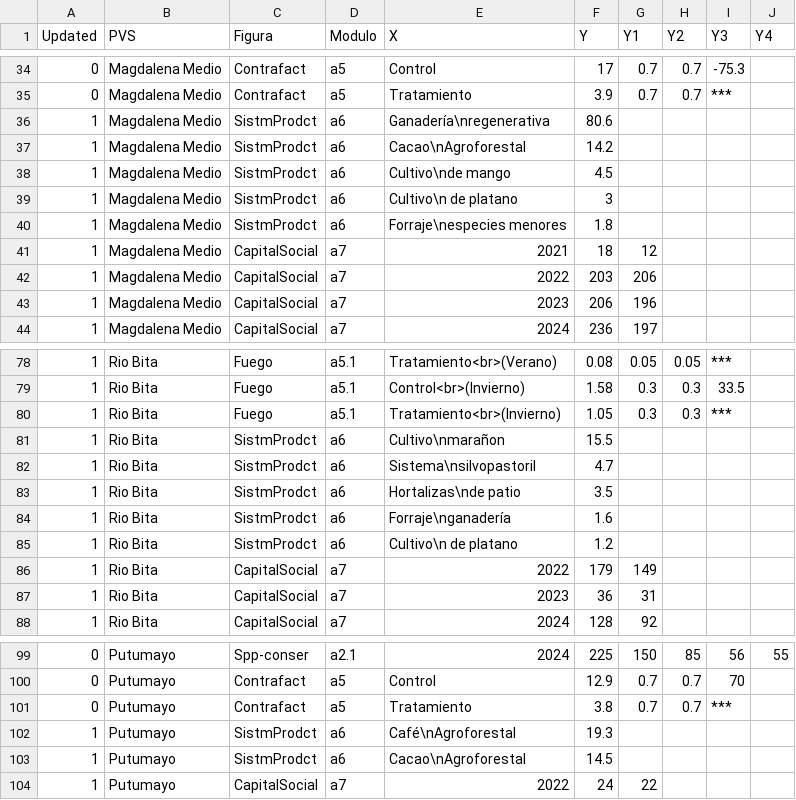
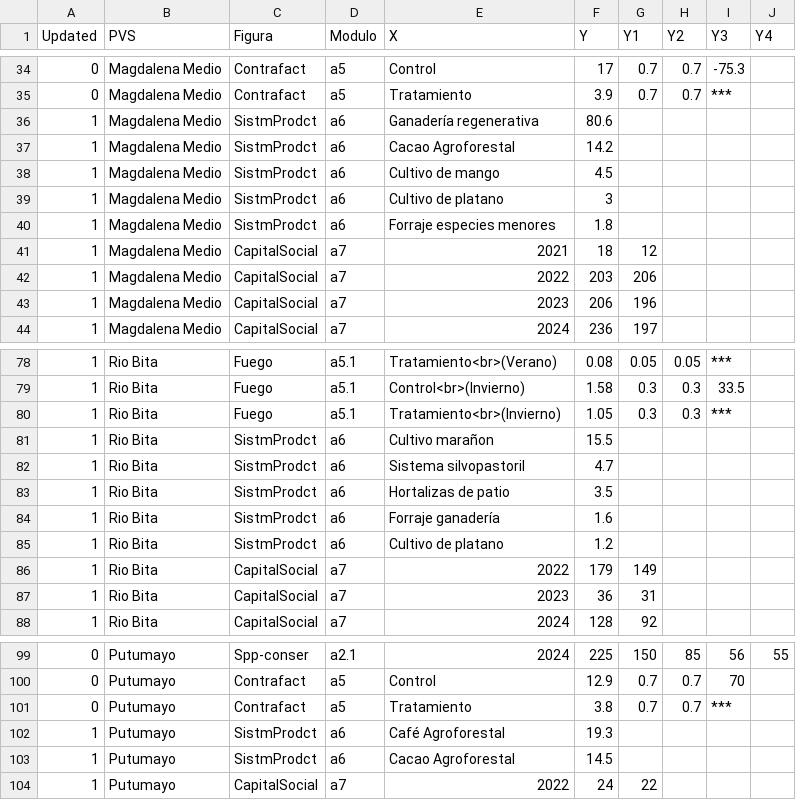
Before and after one commit to FelberA/DataPVS_COL_WCS, a CSV file: Data_PVS.csv, drawn as a sheet; only a part is shown, gaps mark what is left out.

Commit message:
Update Data_PVS.csv

```diff
--- a/Data_PVS.csv
+++ b/Data_PVS.csv
@@ -35,7 +35,7 @@ Updated,PVS,Figura,Modulo,X,Y,Y1,Y2,Y3,Y4
 0,Magdalena Medio,Contrafact,a5,Tratamiento,3.9,0.7,0.7,***,
-1,Magdalena Medio,SistmProdct,a6,Ganadería\nregenerativa,80.6,,,,
-1,Magdalena Medio,SistmProdct,a6,Cacao\nAgroforestal,14.2,,,,
-1,Magdalena Medio,SistmProdct,a6,Cultivo\nde mango,4.5,,,,
-1,Magdalena Medio,SistmProdct,a6,Cultivo\n de platano,3,,,,
-1,Magdalena Medio,SistmProdct,a6,Forraje\nespecies menores,1.8,,,,
+1,Magdalena Medio,SistmProdct,a6,Ganadería regenerativa,80.6,,,,
+1,Magdalena Medio,SistmProdct,a6,Cacao Agroforestal,14.2,,,,
+1,Magdalena Medio,SistmProdct,a6,Cultivo de mango,4.5,,,,
+1,Magdalena Medio,SistmProdct,a6,Cultivo de platano,3,,,,
+1,Magdalena Medio,SistmProdct,a6,Forraje especies menores,1.8,,,,
 1,Magdalena Medio,CapitalSocial,a7,2021,18,12,,,
@@ -80,7 +80,7 @@ Updated,PVS,Figura,Modulo,X,Y,Y1,Y2,Y3,Y4
 1,Rio Bita,Fuego,a5.1,Tratamiento<br>(Invierno),1.05,0.3,0.3,***,
-1,Rio Bita,SistmProdct,a6,Cultivo\nmarañon,15.5,,,,
-1,Rio Bita,SistmProdct,a6,Sistema\nsilvopastoril,4.7,,,,
-1,Rio Bita,SistmProdct,a6,Hortalizas\nde patio,3.5,,,,
-1,Rio Bita,SistmProdct,a6,Forraje\nganadería,1.6,,,,
-1,Rio Bita,SistmProdct,a6,Cultivo\n de platano,1.2,,,,
+1,Rio Bita,SistmProdct,a6,Cultivo marañon,15.5,,,,
+1,Rio Bita,SistmProdct,a6,Sistema silvopastoril,4.7,,,,
+1,Rio Bita,SistmProdct,a6,Hortalizas de patio,3.5,,,,
+1,Rio Bita,SistmProdct,a6,Forraje ganadería,1.6,,,,
+1,Rio Bita,SistmProdct,a6,Cultivo de platano,1.2,,,,
 1,Rio Bita,CapitalSocial,a7,2022,179,149,,,
@@ -101,4 +101,4 @@ Updated,PVS,Figura,Modulo,X,Y,Y1,Y2,Y3,Y4
 0,Putumayo,Contrafact,a5,Tratamiento,3.8,0.7,0.7,***,
-1,Putumayo,SistmProdct,a6,Café\nAgroforestal,19.3,,,,
-1,Putumayo,SistmProdct,a6,Cacao\nAgroforestal,14.5,,,,
+1,Putumayo,SistmProdct,a6,Café Agroforestal,19.3,,,,
+1,Putumayo,SistmProdct,a6,Cacao Agroforestal,14.5,,,,
 1,Putumayo,CapitalSocial,a7,2022,24,22,,,
```
